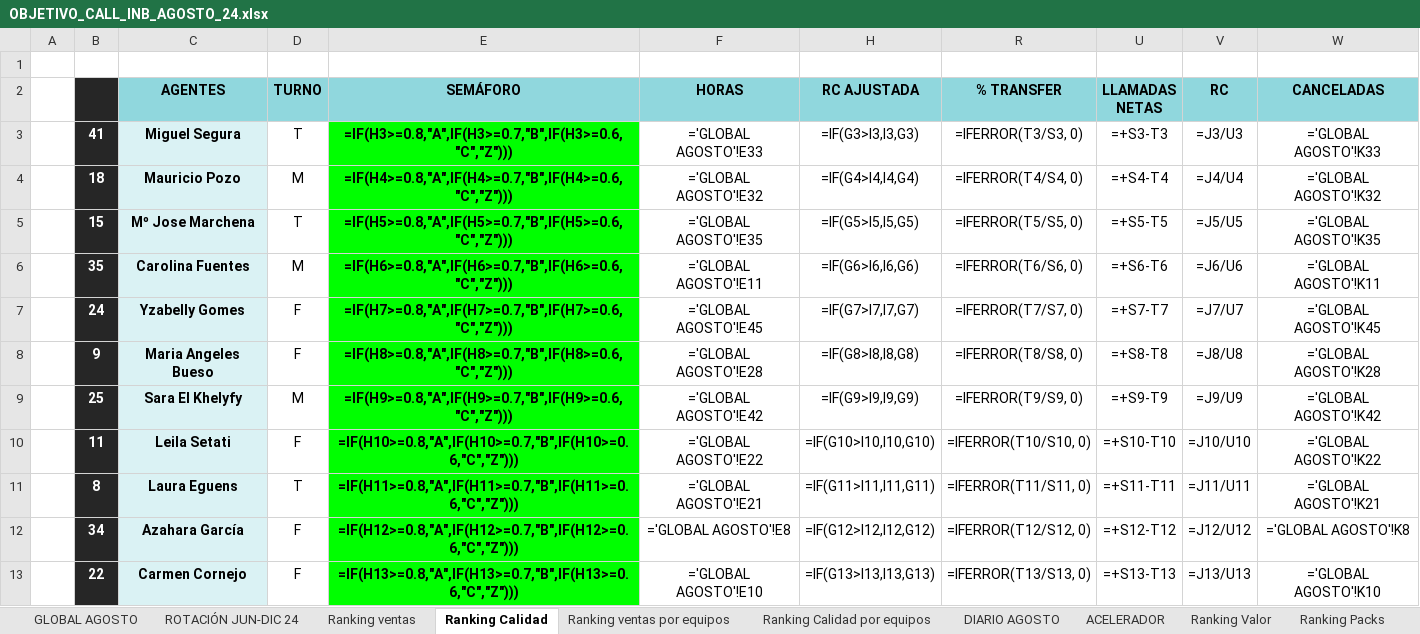
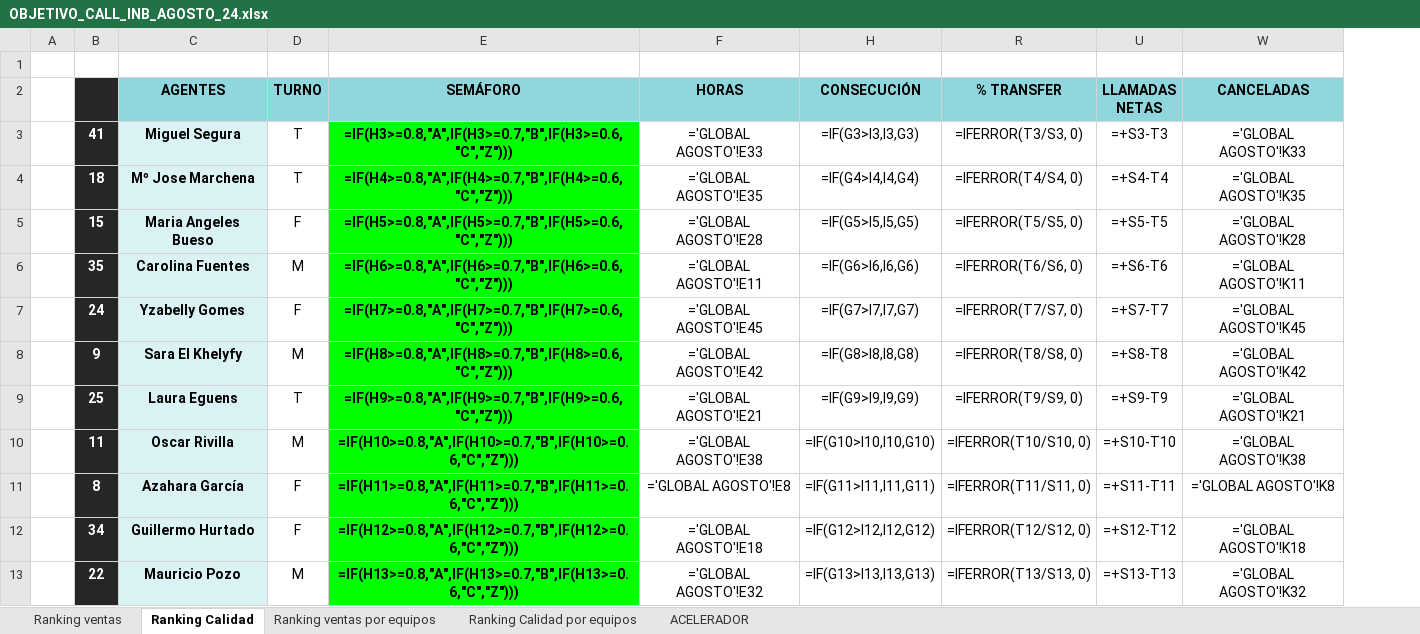
Before and after one commit to cefeidas/Finetwork-Automation, an Excel workbook: inbound/OBJETIVO_CALL_INB_AGOSTO_24.xlsx, sheet Ranking Calidad, drawn as a sheet; only a part is shown; values as stored, in another font and other column widths than the file's, no borders; formulas without a stored value are shown as written; conditional formats not drawn; the diff covers the shown part only; the diff names each change by its address in the sheet, - before the commit and + after, or states it on an @@ line.

```diff
--- a/inbound/OBJETIVO_CALL_INB_AGOSTO_24.xlsx (sheet Ranking Calidad)
+++ b/inbound/OBJETIVO_CALL_INB_AGOSTO_24.xlsx (sheet Ranking Calidad)
@@ sheet tab hidden: GLOBAL AGOSTO @@
@@ sheet tab hidden: ROTACIÓN JUN-DIC 24 @@
@@ sheet tab hidden: DIARIO AGOSTO @@
@@ sheet tab hidden: Ranking Valor @@
@@ sheet tab hidden: Ranking Packs @@
@@ column V (RC) hidden, rows 3-13: =J3/U3 | =J4/U4 | =J5/U5 | =J6/U6 | =J7/U7 | =J8/U8 | =J9/U9 | =J10/U10 | =J11/U11 | =J12/U12 | =J13/U13 @@
-H2: RC AJUSTADA
+H2: CONSECUCIÓN
-C4 (AGENTES): Mauricio Pozo
+C4 (AGENTES): Mº Jose Marchena
-D4 (TURNO): M
+D4 (TURNO): T
-F4 (HORAS): ='GLOBAL AGOSTO'!E32
+F4 (HORAS): ='GLOBAL AGOSTO'!E35
-W4 (CANCELADAS): ='GLOBAL AGOSTO'!K32
+W4 (CANCELADAS): ='GLOBAL AGOSTO'!K35
-C5 (AGENTES): Mº Jose Marchena
+C5 (AGENTES): Maria Angeles Bueso
-D5 (TURNO): T
+D5 (TURNO): F
-F5 (HORAS): ='GLOBAL AGOSTO'!E35
+F5 (HORAS): ='GLOBAL AGOSTO'!E28
-W5 (CANCELADAS): ='GLOBAL AGOSTO'!K35
+W5 (CANCELADAS): ='GLOBAL AGOSTO'!K28
-C8 (AGENTES): Maria Angeles Bueso
+C8 (AGENTES): Sara El Khelyfy
-D8 (TURNO): F
+D8 (TURNO): M
-F8 (HORAS): ='GLOBAL AGOSTO'!E28
+F8 (HORAS): ='GLOBAL AGOSTO'!E42
-W8 (CANCELADAS): ='GLOBAL AGOSTO'!K28
+W8 (CANCELADAS): ='GLOBAL AGOSTO'!K42
-C9 (AGENTES): Sara El Khelyfy
+C9 (AGENTES): Laura Eguens
-D9 (TURNO): M
+D9 (TURNO): T
-F9 (HORAS): ='GLOBAL AGOSTO'!E42
+F9 (HORAS): ='GLOBAL AGOSTO'!E21
-W9 (CANCELADAS): ='GLOBAL AGOSTO'!K42
+W9 (CANCELADAS): ='GLOBAL AGOSTO'!K21
-C10 (AGENTES): Leila Setati
+C10 (AGENTES): Oscar Rivilla
-D10 (TURNO): F
+D10 (TURNO): M
-F10 (HORAS): ='GLOBAL AGOSTO'!E22
+F10 (HORAS): ='GLOBAL AGOSTO'!E38
-W10 (CANCELADAS): ='GLOBAL AGOSTO'!K22
+W10 (CANCELADAS): ='GLOBAL AGOSTO'!K38
-C11 (AGENTES): Laura Eguens
+C11 (AGENTES): Azahara García
-D11 (TURNO): T
+D11 (TURNO): F
-F11 (HORAS): ='GLOBAL AGOSTO'!E21
+F11 (HORAS): ='GLOBAL AGOSTO'!E8
-W11 (CANCELADAS): ='GLOBAL AGOSTO'!K21
+W11 (CANCELADAS): ='GLOBAL AGOSTO'!K8
-C12 (AGENTES): Azahara García
+C12 (AGENTES): Guillermo Hurtado
-F12 (HORAS): ='GLOBAL AGOSTO'!E8
+F12 (HORAS): ='GLOBAL AGOSTO'!E18
-W12 (CANCELADAS): ='GLOBAL AGOSTO'!K8
+W12 (CANCELADAS): ='GLOBAL AGOSTO'!K18
-C13 (AGENTES): Carmen Cornejo
+C13 (AGENTES): Mauricio Pozo
-D13 (TURNO): F
+D13 (TURNO): M
-F13 (HORAS): ='GLOBAL AGOSTO'!E10
+F13 (HORAS): ='GLOBAL AGOSTO'!E32
-W13 (CANCELADAS): ='GLOBAL AGOSTO'!K10
+W13 (CANCELADAS): ='GLOBAL AGOSTO'!K32
```
Also changed, not shown: 101 edited cells elsewhere in this sheet, sheet Ranking ventas, sheet Ranking Calidad por equipos, sheet Ranking ventas por equipos, other sheet tabs, hidden cells, 5 other files.
